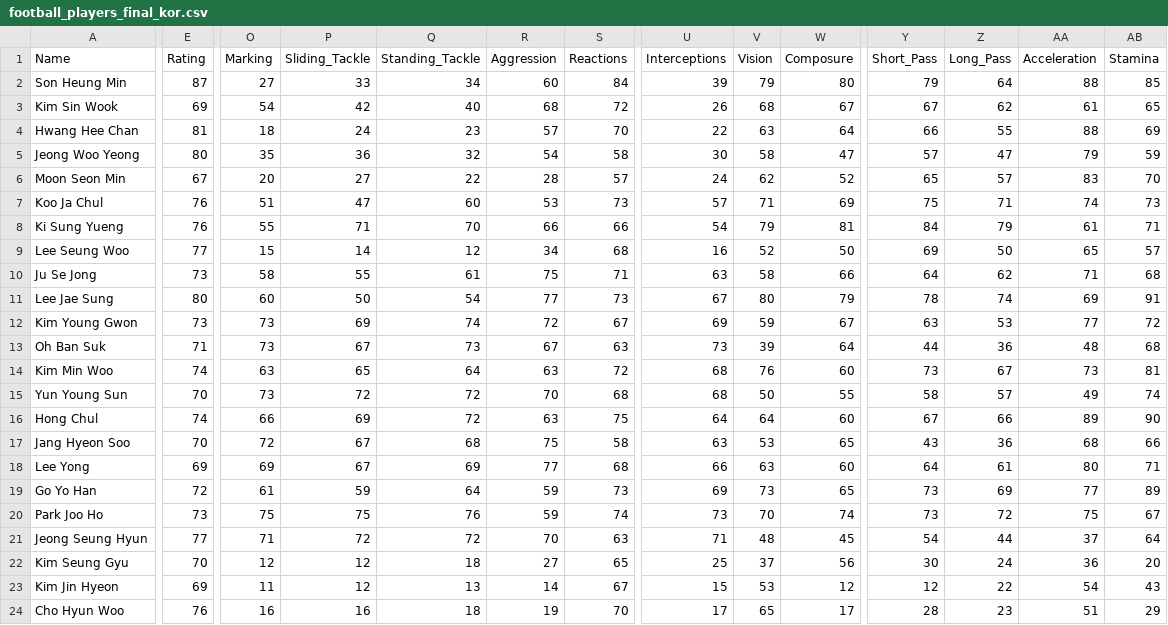
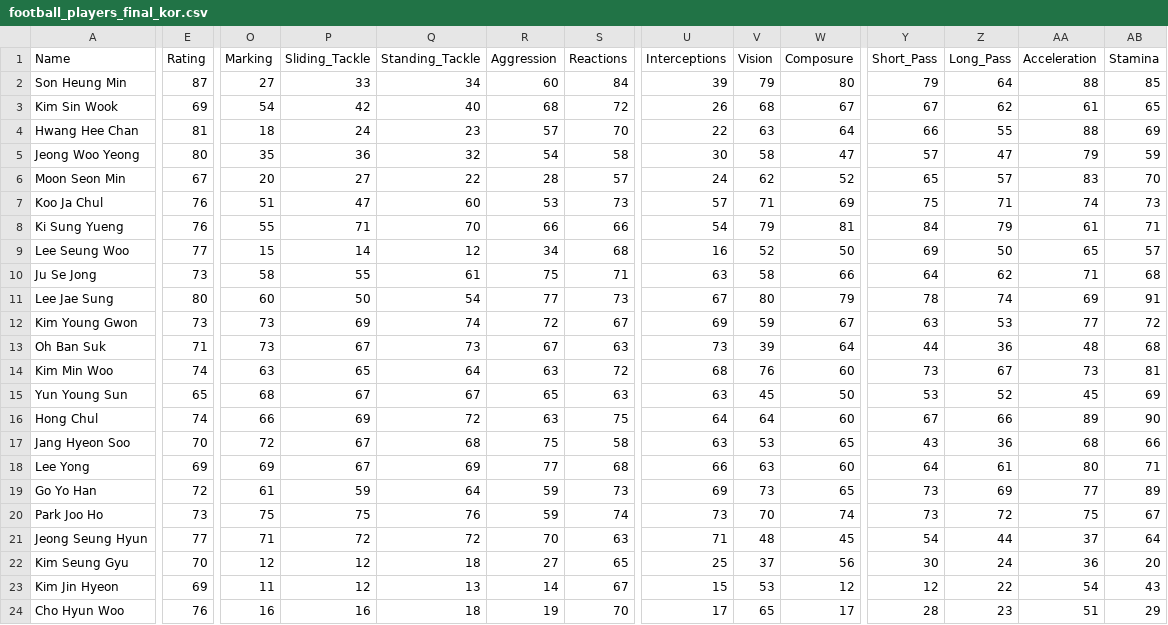
Before and after one commit to junoko91/NAVER_DSC_2018, a CSV file: data/football_players_final_kor.csv, drawn as a sheet; only a part is shown, gaps mark what is left out; the diff covers the shown part only; the diff names each change by its address in the sheet, - before the commit and + after, or states it on an @@ line.

Commit message:
fix :  - 윤선영 잘못된 데이터 수정

```diff
--- a/data/football_players_final_kor.csv
+++ b/data/football_players_final_kor.csv
-E15 (Rating): 70
+E15 (Rating): 65
-O15 (Marking): 73
+O15 (Marking): 68
-P15 (Sliding_Tackle): 72
+P15 (Sliding_Tackle): 67
-Q15 (Standing_Tackle): 72
+Q15 (Standing_Tackle): 67
-R15 (Aggression): 70
+R15 (Aggression): 65
-S15 (Reactions): 68
+S15 (Reactions): 63
-U15 (Interceptions): 68
+U15 (Interceptions): 63
-V15 (Vision): 50
+V15 (Vision): 45
-W15 (Composure): 55
+W15 (Composure): 50
-Y15 (Short_Pass): 58
+Y15 (Short_Pass): 53
-Z15 (Long_Pass): 57
+Z15 (Long_Pass): 52
-AA15 (Acceleration): 49
+AA15 (Acceleration): 45
-AB15 (Stamina): 74
+AB15 (Stamina): 69
```
Also changed, not shown: 7 edited cells elsewhere in this file.
